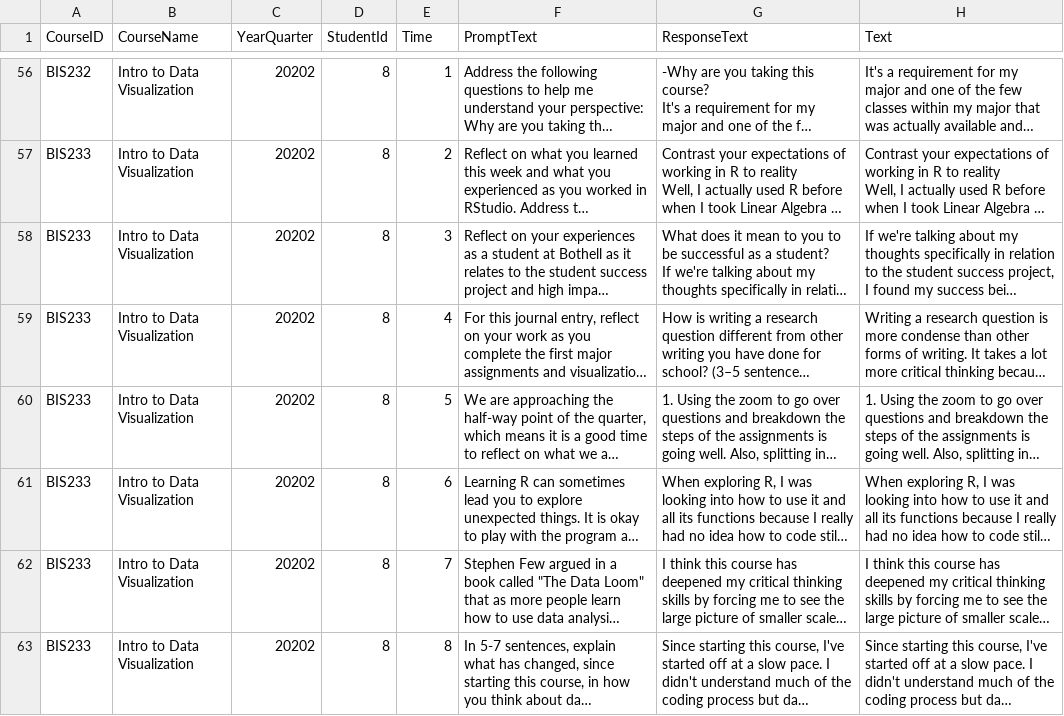
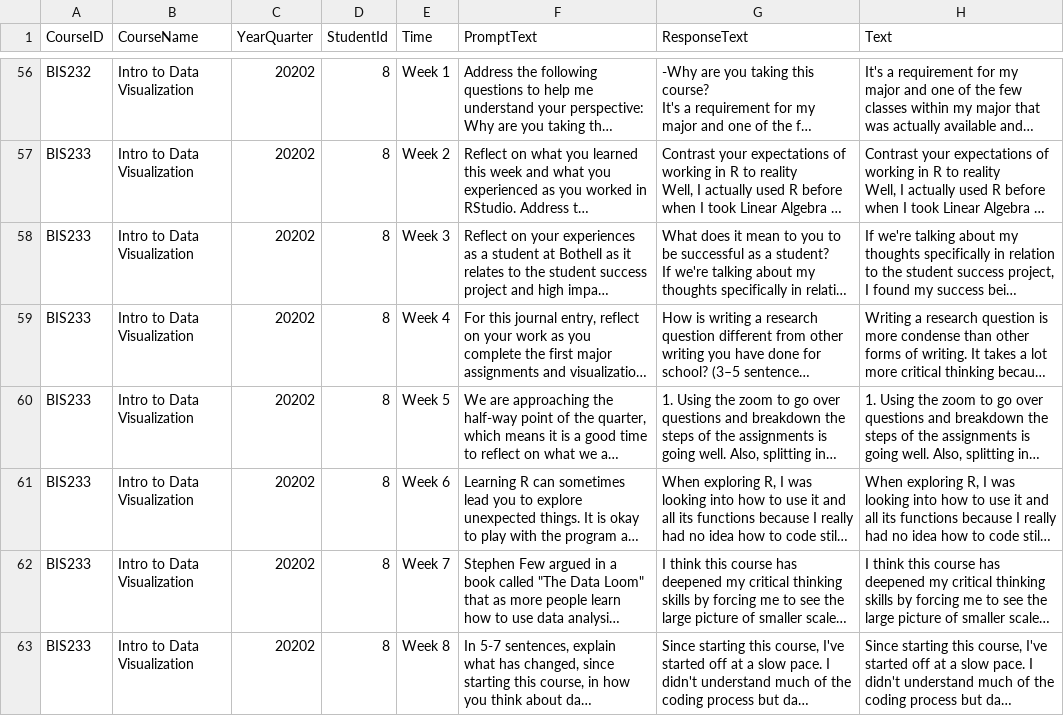
Before and after one commit to huyen-nguyen/maker, a CSV file: data/maker_init-journal-data.csv, drawn as a sheet; only a part is shown, gaps mark what is left out; long unchanged cells end in …; the diff covers the shown part only; the diff names each change by its address in the sheet, - before the commit and + after, or states it on an @@ line.

```diff
--- a/data/maker_init-journal-data.csv
+++ b/data/maker_init-journal-data.csv
-E56 (Time): 1
+E56 (Time): Week 1
-E57 (Time): 2
+E57 (Time): Week 2
-E58 (Time): 3
+E58 (Time): Week 3
-E59 (Time): 4
+E59 (Time): Week 4
-E60 (Time): 5
+E60 (Time): Week 5
-E61 (Time): 6
+E61 (Time): Week 6
-E62 (Time): 7
+E62 (Time): Week 7
-E63 (Time): 8
+E63 (Time): Week 8
```
Also changed, not shown: 54 edited cells elsewhere in this file.
